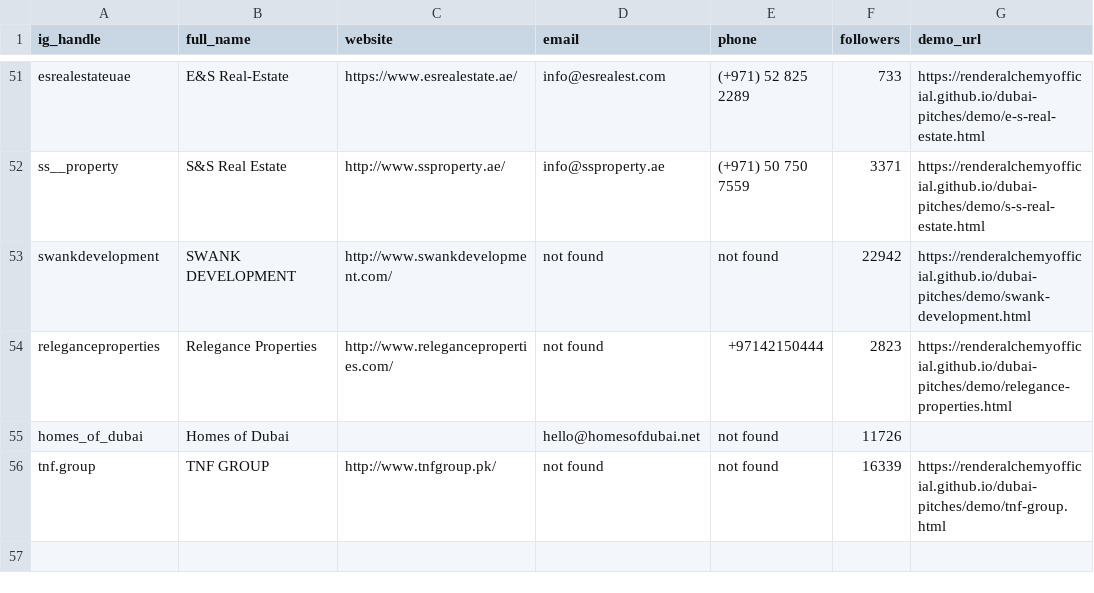
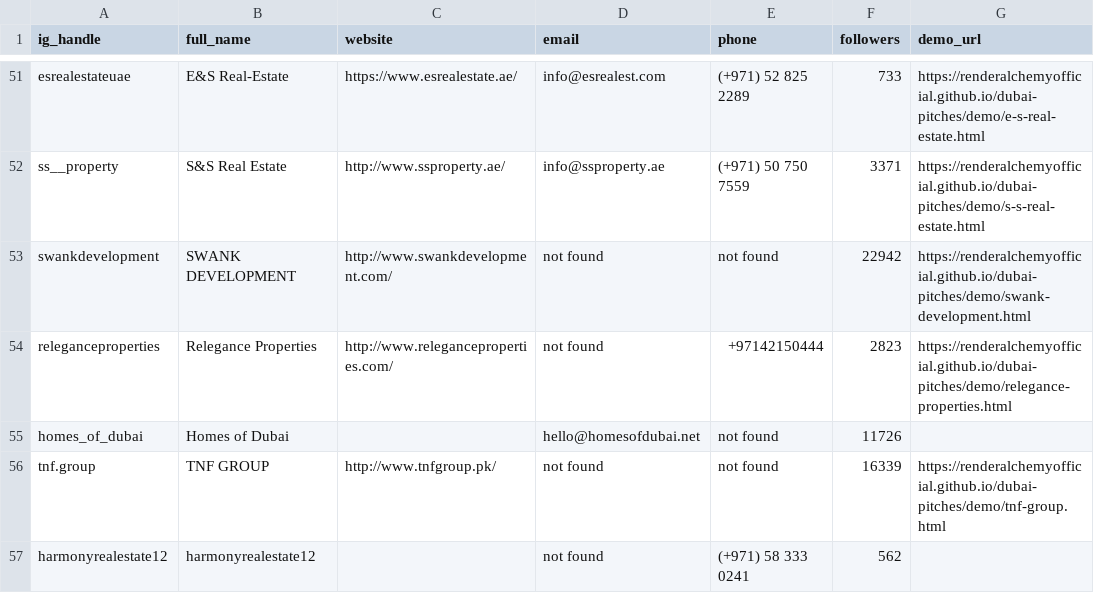
Before and after one commit to renderalchemyofficial/dubai-pitches, a CSV file: instagram_leads.csv, drawn as a sheet; only a part is shown, gaps mark what is left out; the diff names each change by its address in the sheet, - before the commit and + after, or states it on an @@ line.

Commit message:
Instagram run 2026-06-27: batch 3

```diff
--- a/instagram_leads.csv
+++ b/instagram_leads.csv
+row 57: harmonyrealestate12 | harmonyrealestate12 |  | not found | (+971) 58 333 0241 | 562
```
